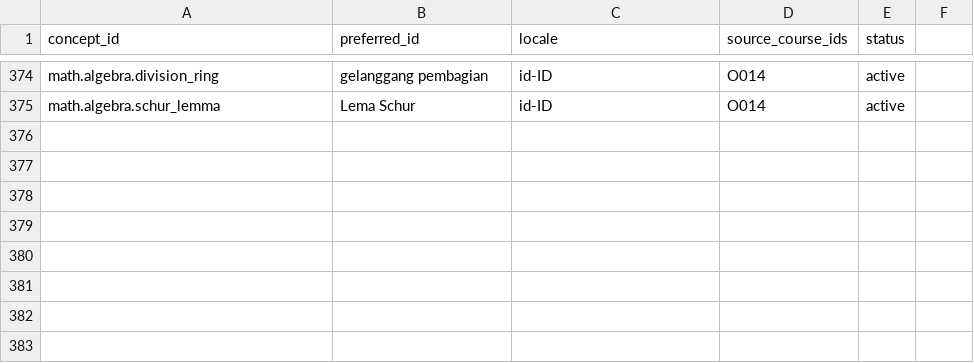
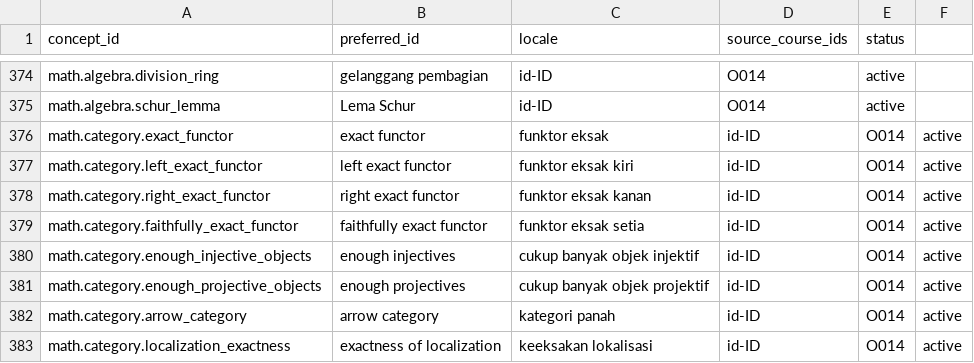
Before and after one commit to KokunoYumeto/metode-aljabar-jilid-2-id, a CSV file: backend/terms.csv, drawn as a sheet; only a part is shown, gaps mark what is left out.

```diff
--- a/backend/terms.csv
+++ b/backend/terms.csv
@@ -375 +375,9 @@ math.algebra.division_ring,gelanggang pembagian,id-ID,O014,active
 math.algebra.schur_lemma,Lema Schur,id-ID,O014,active
+math.category.exact_functor,exact functor,funktor eksak,id-ID,O014,active
+math.category.left_exact_functor,left exact functor,funktor eksak kiri,id-ID,O014,active
+math.category.right_exact_functor,right exact functor,funktor eksak kanan,id-ID,O014,active
+math.category.faithfully_exact_functor,faithfully exact functor,funktor eksak setia,id-ID,O014,active
+math.category.enough_injective_objects,enough injectives,cukup banyak objek injektif,id-ID,O014,active
+math.category.enough_projective_objects,enough projectives,cukup banyak objek projektif,id-ID,O014,active
+math.category.arrow_category,arrow category,kategori panah,id-ID,O014,active
+math.category.localization_exactness,exactness of localization,keeksakan lokalisasi,id-ID,O014,active
```
Also changed, not shown: MANIFEST.csv, provenance/SOURCE_CORRECTIONS.csv, 15 other files.
